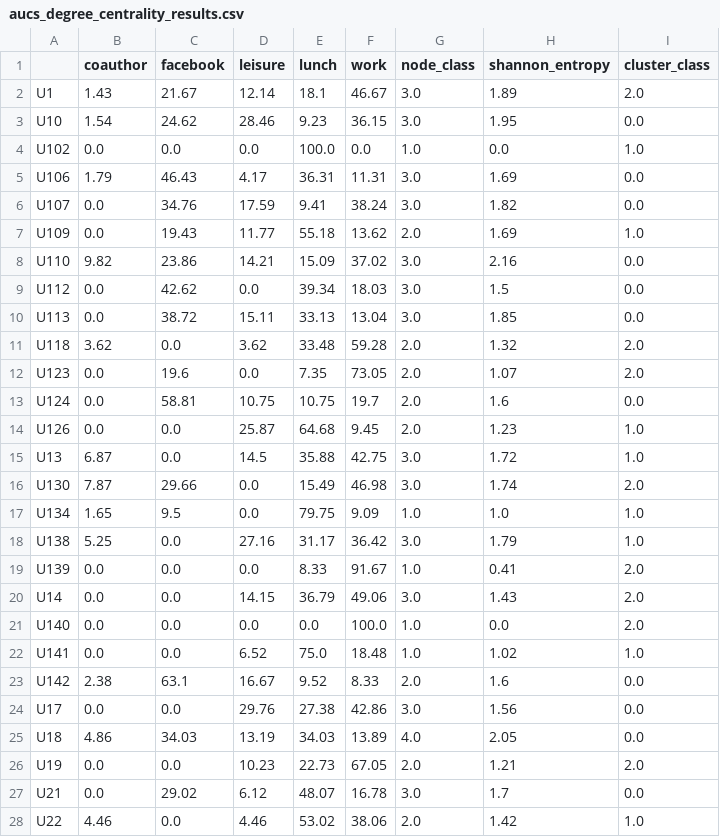
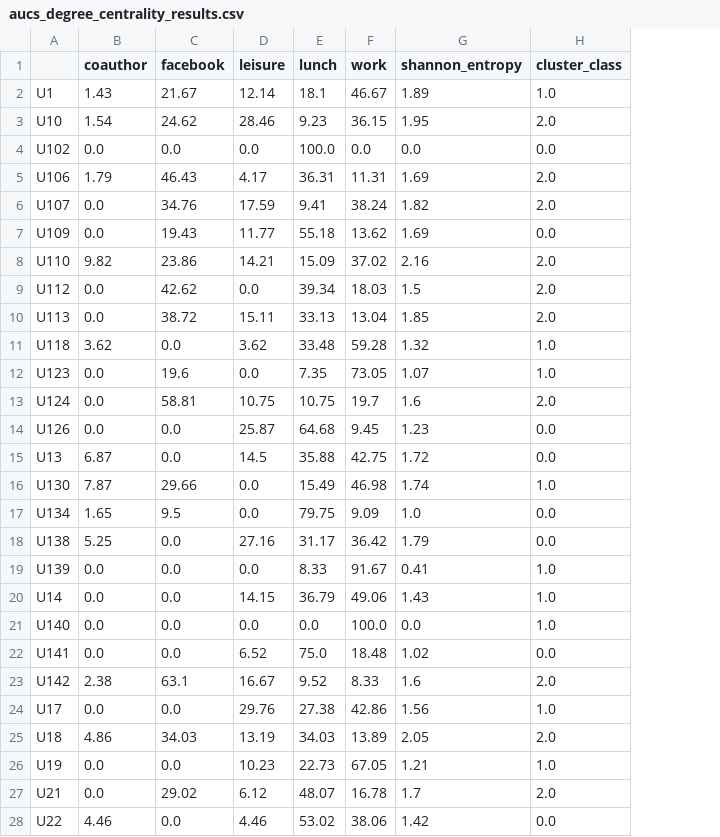
Before and after one commit to victor-bogdan/layer-centrality, a CSV file: results/aucs/degree_centrality/aucs_degree_centrality_results.csv, drawn as a sheet; only a part is shown; removed rows and columns are numbered as before the commit, all else as after; the diff covers the shown part only; the diff names each change by its address in the sheet, - before the commit and + after, or states it on an @@ line.

Commit message:
Adds xlsx support, formatting and refactors NODE_CLASS_SETTINGS_DICT

```diff
--- a/results/aucs/degree_centrality/aucs_degree_centrality_results.csv
+++ b/results/aucs/degree_centrality/aucs_degree_centrality_results.csv
-column G (node_class), rows 2-28: 3.0 | 3.0 | 1.0 | 3.0 | 3.0 | 2.0 | 3.0 | 3.0 | 3.0 | 2.0 | 2.0 | 2.0 | 2.0 | 3.0 | 3.0 | 1.0 | 3.0 | 1.0 | 3.0 | 1.0 | 1.0 | 2.0 | 3.0 | 4.0 | 2.0 | 3.0 | 2.0
-H2 (cluster_class): 2.0
+H2 (cluster_class): 1.0
-H3 (cluster_class): 0.0
+H3 (cluster_class): 2.0
-H4 (cluster_class): 1.0
+H4 (cluster_class): 0.0
-H5:H6 (cluster_class): 0.0
+H5:H6 (cluster_class): 2.0
-H7 (cluster_class): 1.0
+H7 (cluster_class): 0.0
-H8:H10 (cluster_class): 0.0
+H8:H10 (cluster_class): 2.0
-H11:H12 (cluster_class): 2.0
+H11:H12 (cluster_class): 1.0
-H13 (cluster_class): 0.0
+H13 (cluster_class): 2.0
-H14:H15 (cluster_class): 1.0
+H14:H15 (cluster_class): 0.0
-H16 (cluster_class): 2.0
+H16 (cluster_class): 1.0
-H17:H18 (cluster_class): 1.0
+H17:H18 (cluster_class): 0.0
-H19:H21 (cluster_class): 2.0
+H19:H21 (cluster_class): 1.0
-H22 (cluster_class): 1.0
+H22 (cluster_class): 0.0
-H23 (cluster_class): 0.0
+H23 (cluster_class): 2.0
-H24 (cluster_class): 0.0
+H24 (cluster_class): 1.0
-H25 (cluster_class): 0.0
+H25 (cluster_class): 2.0
-H26 (cluster_class): 2.0
+H26 (cluster_class): 1.0
-H27 (cluster_class): 0.0
+H27 (cluster_class): 2.0
-H28 (cluster_class): 1.0
+H28 (cluster_class): 0.0
```
Also changed, not shown: 35 edited cells elsewhere in this file, 14 other files.
